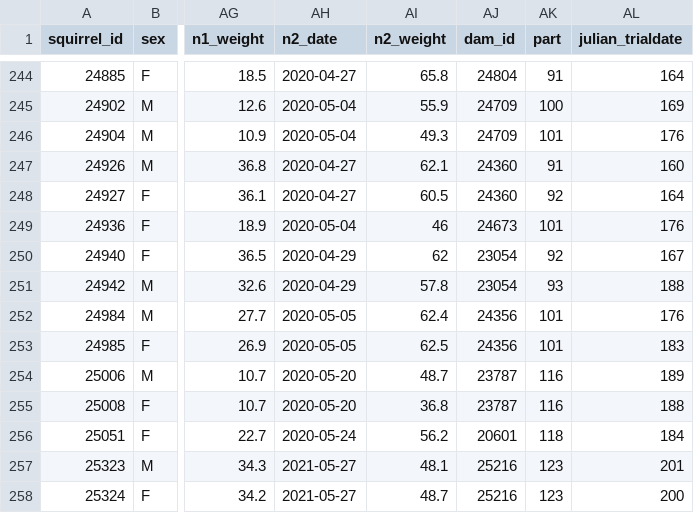
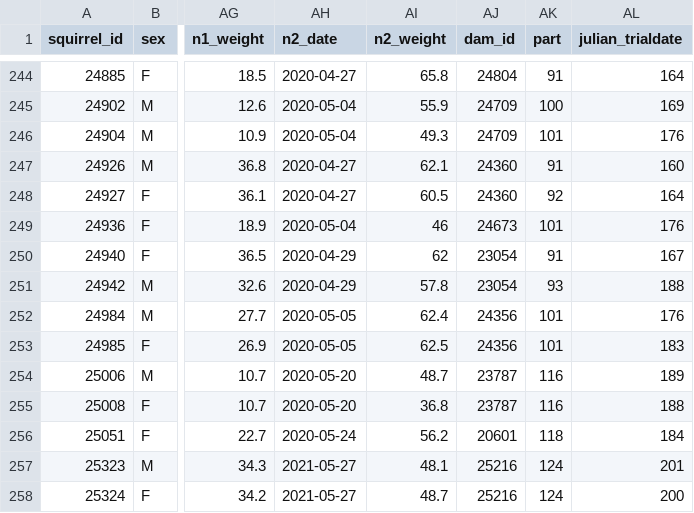
Before and after one commit to debho/krsp-personality, a CSV file: data/personality-mrw-imputed.csv, drawn as a sheet; only a part is shown, gaps mark what is left out; the diff names each change by its address in the sheet, - before the commit and + after, or states it on an @@ line.

```diff
--- a/data/personality-mrw-imputed.csv
+++ b/data/personality-mrw-imputed.csv
-AK250 (part): 92
+AK250 (part): 91
-AK257:AK258 (part): 123
+AK257:AK258 (part): 124
```
Also changed, not shown: data/personality-mrw-survival.csv, 5 other files.
